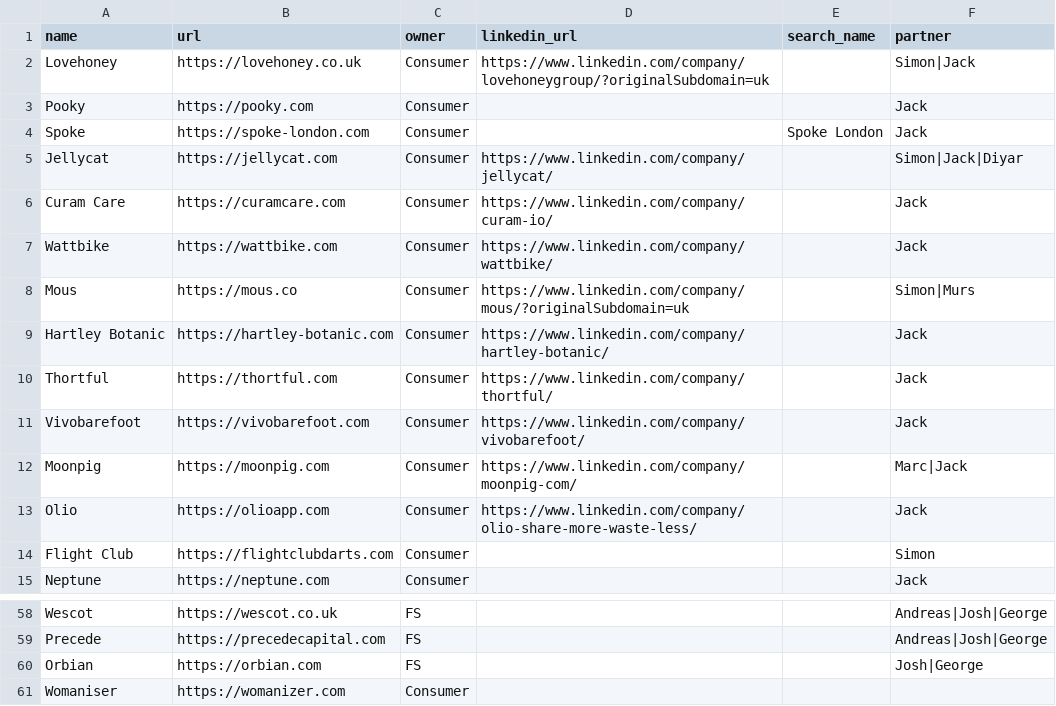
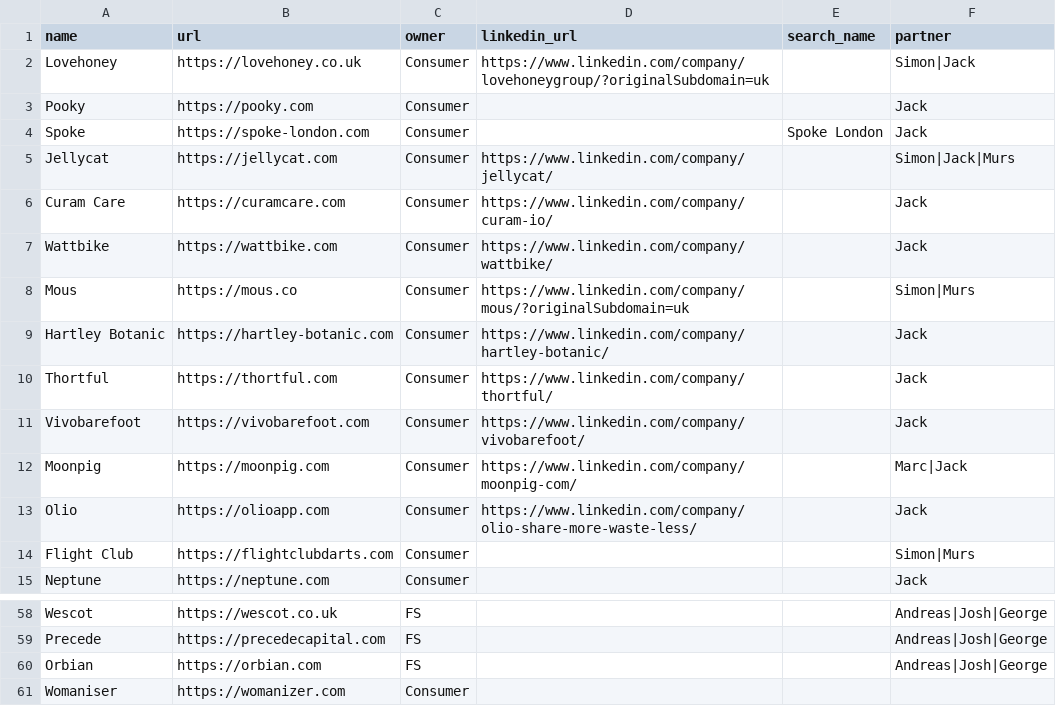
Before and after one commit to kadenpr/ashcombe, a CSV file: companies.csv, drawn as a sheet; only a part is shown, gaps mark what is left out; the diff covers the shown part only.

```diff
--- a/companies.csv
+++ b/companies.csv
@@ -4,3 +4,3 @@ Pooky,https://pooky.com,Consumer,,,Jack
 Spoke,https://spoke-london.com,Consumer,,Spoke London,Jack
-Jellycat,https://jellycat.com,Consumer,https://www.linkedin.com/company/jellycat/,,Simon|Jack|Diyar
+Jellycat,https://jellycat.com,Consumer,https://www.linkedin.com/company/jellycat/,,Simon|Jack|Murs
 Curam Care,https://curamcare.com,Consumer,https://www.linkedin.com/company/curam-io/,,Jack
@@ -13,3 +13,3 @@ Moonpig,https://moonpig.com,Consumer,https://www.linkedin.com/company/moonpig-co
 Olio,https://olioapp.com,Consumer,https://www.linkedin.com/company/olio-share-more-waste-less/,,Jack
-Flight Club,https://flightclubdarts.com,Consumer,,,Simon
+Flight Club,https://flightclubdarts.com,Consumer,,,Simon|Murs
 Neptune,https://neptune.com,Consumer,,,Jack
@@ -59,3 +59,3 @@ Wescot,https://wescot.co.uk,FS,,,Andreas|Josh|George
 Precede,https://precedecapital.com,FS,,,Andreas|Josh|George
-Orbian,https://orbian.com,FS,,,Josh|George
+Orbian,https://orbian.com,FS,,,Andreas|Josh|George
 Womaniser,https://womanizer.com,Consumer,,,
```
Also changed, not shown: 18 edited cells elsewhere in this file.
